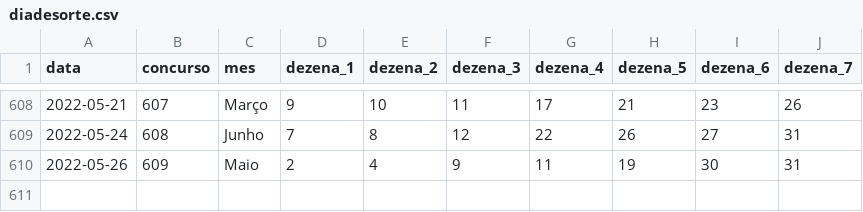
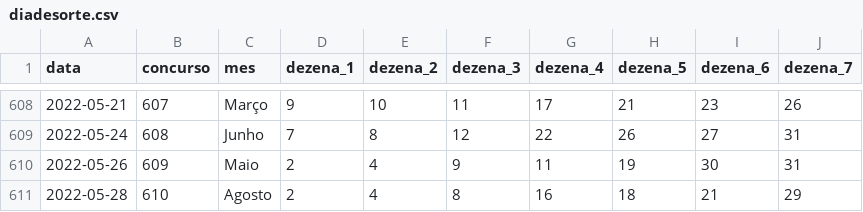
Before and after one commit to damarals/loteria, a CSV file: inst/extdata/diadesorte.csv, drawn as a sheet; only a part is shown, gaps mark what is left out; the diff names each change by its address in the sheet, - before the commit and + after, or states it on an @@ line.

```diff
--- a/inst/extdata/diadesorte.csv
+++ b/inst/extdata/diadesorte.csv
+row 611: 2022-05-28 | 610 | Agosto | 2 | 4 | 8 | 16 | 18 | 21 | 29
```
Also changed, not shown: inst/extdata/duplasena.csv, inst/extdata/lotofacil.csv, 9 other files.
